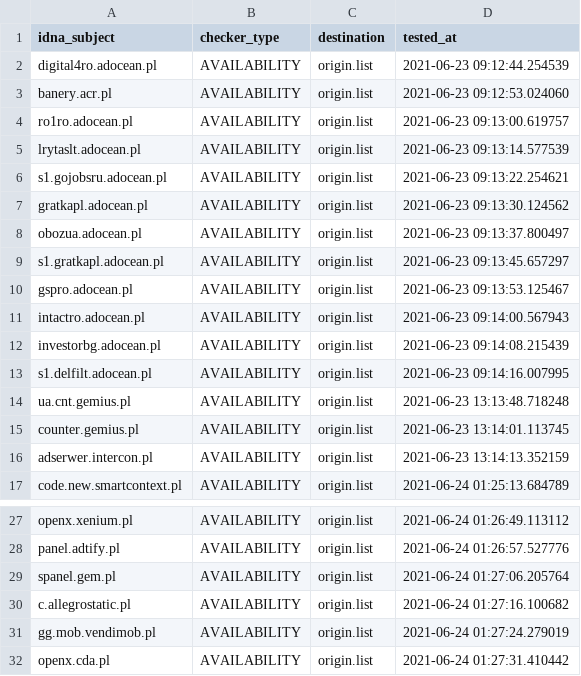
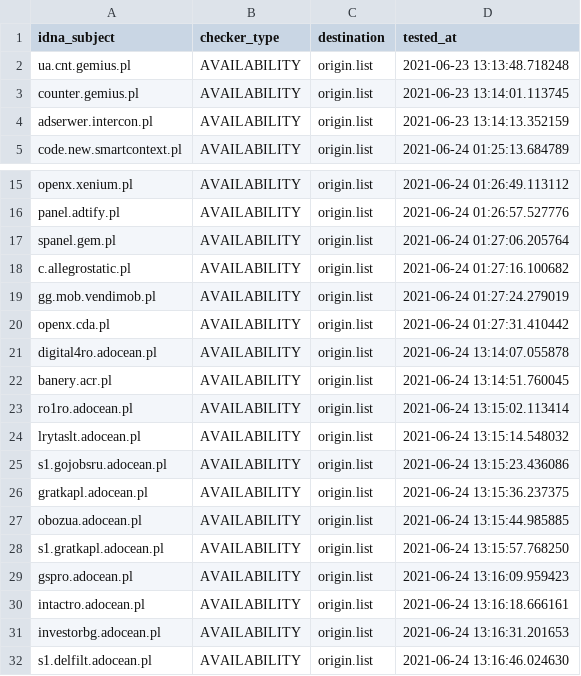
Before and after one commit to dead-hosts/.pl-host-file_git_xxcriticxx, a CSV file: .pyfunceble/inactive.csv, drawn as a sheet; only a part is shown, gaps mark what is left out; removed rows and columns are numbered as before the commit, all else as after; the diff names each change by its address in the sheet, - before the commit and + after, or states it on an @@ line.

```diff
--- a/.pyfunceble/inactive.csv
+++ b/.pyfunceble/inactive.csv
-row 2: digital4ro.adocean.pl | AVAILABILITY | origin.list | 2021-06-23 09:12:44.254539
-row 3: banery.acr.pl | AVAILABILITY | origin.list | 2021-06-23 09:12:53.024060
-row 4: ro1ro.adocean.pl | AVAILABILITY | origin.list | 2021-06-23 09:13:00.619757
-row 5: lrytaslt.adocean.pl | AVAILABILITY | origin.list | 2021-06-23 09:13:14.577539
-row 6: s1.gojobsru.adocean.pl | AVAILABILITY | origin.list | 2021-06-23 09:13:22.254621
-row 7: gratkapl.adocean.pl | AVAILABILITY | origin.list | 2021-06-23 09:13:30.124562
-row 8: obozua.adocean.pl | AVAILABILITY | origin.list | 2021-06-23 09:13:37.800497
-row 9: s1.gratkapl.adocean.pl | AVAILABILITY | origin.list | 2021-06-23 09:13:45.657297
-row 10: gspro.adocean.pl | AVAILABILITY | origin.list | 2021-06-23 09:13:53.125467
-row 11: intactro.adocean.pl | AVAILABILITY | origin.list | 2021-06-23 09:14:00.567943
-row 12: investorbg.adocean.pl | AVAILABILITY | origin.list | 2021-06-23 09:14:08.215439
-row 13: s1.delfilt.adocean.pl | AVAILABILITY | origin.list | 2021-06-23 09:14:16.007995
+row 21: digital4ro.adocean.pl | AVAILABILITY | origin.list | 2021-06-24 13:14:07.055878
+row 22: banery.acr.pl | AVAILABILITY | origin.list | 2021-06-24 13:14:51.760045
+row 23: ro1ro.adocean.pl | AVAILABILITY | origin.list | 2021-06-24 13:15:02.113414
+row 24: lrytaslt.adocean.pl | AVAILABILITY | origin.list | 2021-06-24 13:15:14.548032
+row 25: s1.gojobsru.adocean.pl | AVAILABILITY | origin.list | 2021-06-24 13:15:23.436086
+row 26: gratkapl.adocean.pl | AVAILABILITY | origin.list | 2021-06-24 13:15:36.237375
+row 27: obozua.adocean.pl | AVAILABILITY | origin.list | 2021-06-24 13:15:44.985885
+row 28: s1.gratkapl.adocean.pl | AVAILABILITY | origin.list | 2021-06-24 13:15:57.768250
+row 29: gspro.adocean.pl | AVAILABILITY | origin.list | 2021-06-24 13:16:09.959423
+row 30: intactro.adocean.pl | AVAILABILITY | origin.list | 2021-06-24 13:16:18.666161
+row 31: investorbg.adocean.pl | AVAILABILITY | origin.list | 2021-06-24 13:16:31.201653
+row 32: s1.delfilt.adocean.pl | AVAILABILITY | origin.list | 2021-06-24 13:16:46.024630
```
Also changed, not shown: 12 other files.
